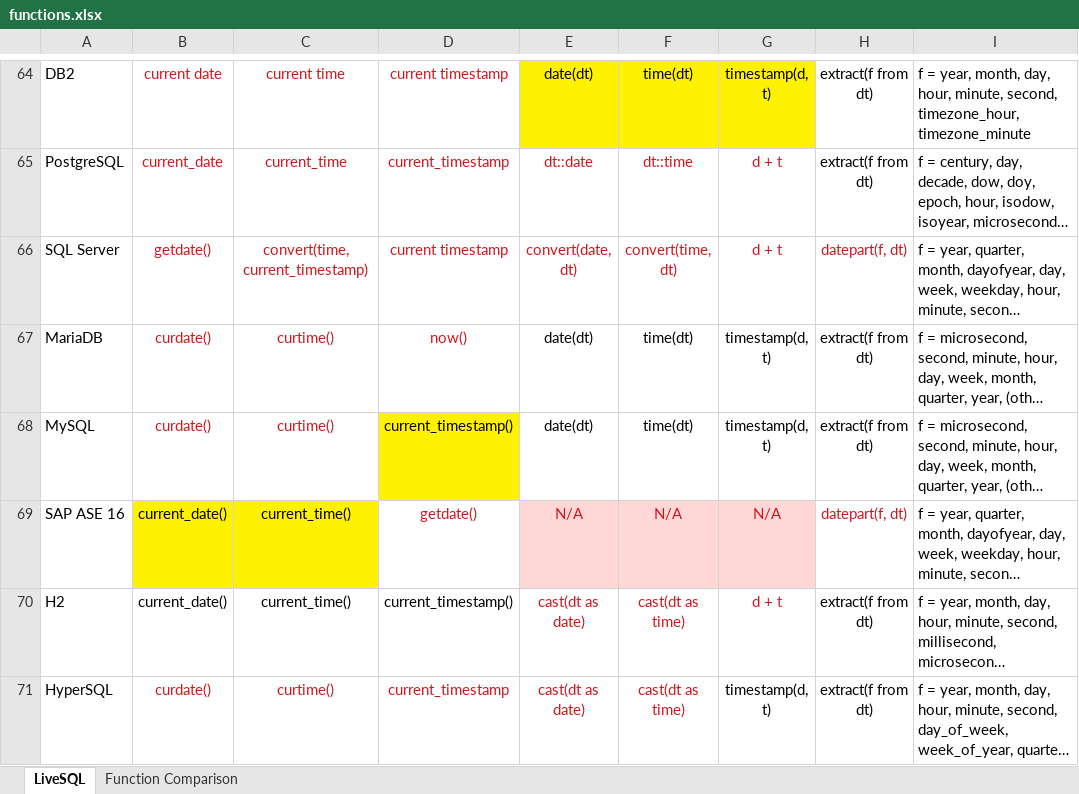
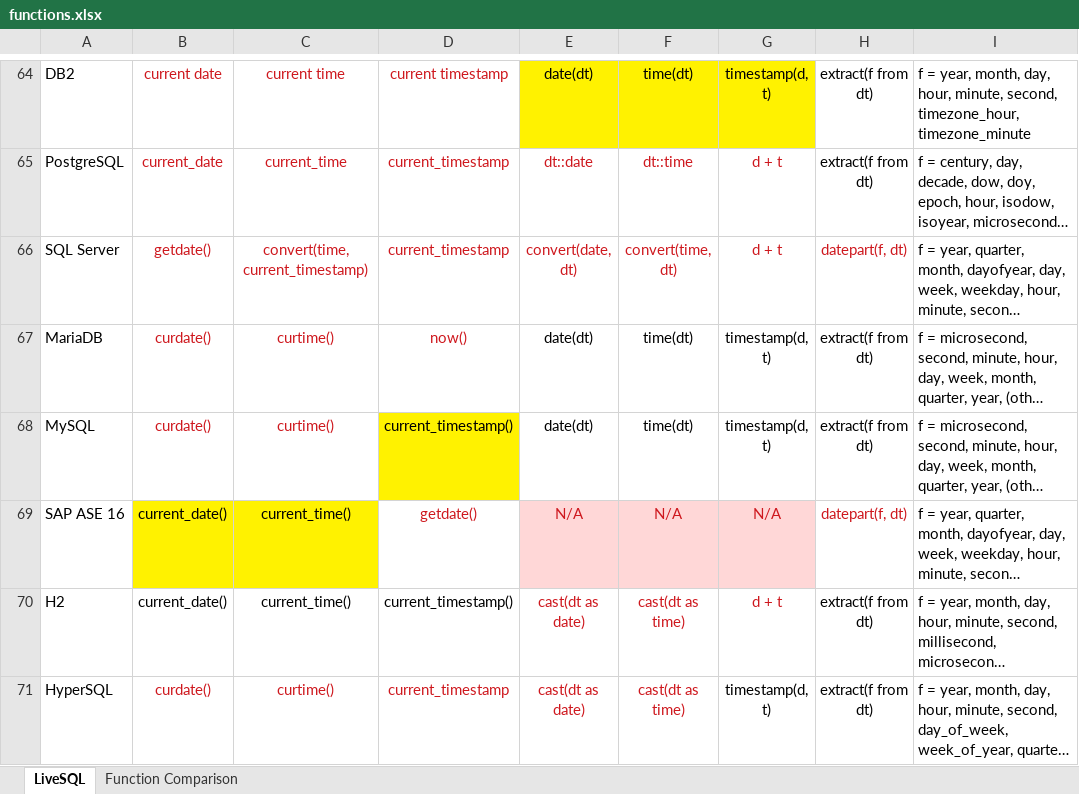
Before and after one commit to hotrodorm/hotrod, an Excel workbook: hotrod-project/docs/research/live-sql/functions.xlsx, sheet LiveSQL, drawn as a sheet; only a part is shown, gaps mark what is left out; long unchanged cells end in …; values as stored, in another font and other column widths than the file's, no borders; the diff names each change by its address in the sheet, - before the commit and + after, or states it on an @@ line.

```diff
--- a/hotrod-project/docs/research/live-sql/functions.xlsx (sheet LiveSQL)
+++ b/hotrod-project/docs/research/live-sql/functions.xlsx (sheet LiveSQL)
-D66: current timestamp
+D66: current_timestamp
```
Also changed, not shown: 9 other files.
